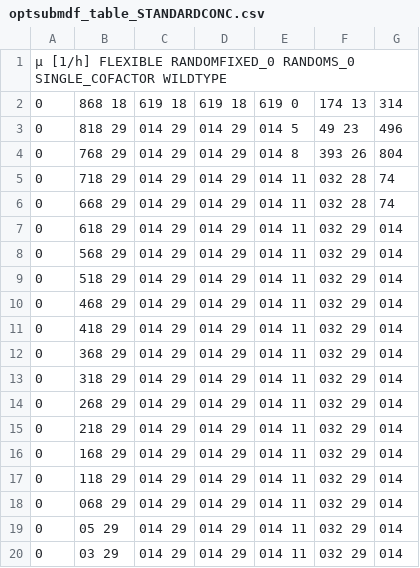
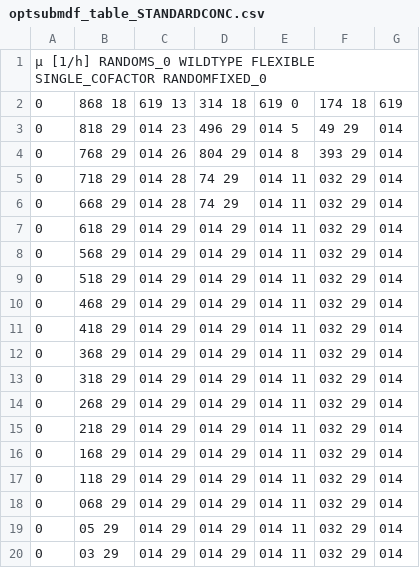
Before and after one commit to klamt-lab/TCOSA, a CSV file: cosa/results_aerobic_expanded/optsubmdf_table_STANDARDCONC.csv, drawn as a sheet.

```diff
--- a/cosa/results_aerobic_expanded/optsubmdf_table_STANDARDCONC.csv
+++ b/cosa/results_aerobic_expanded/optsubmdf_table_STANDARDCONC.csv
@@ -1,7 +1,7 @@
-µ [1/h]	FLEXIBLE	RANDOMFIXED_0	RANDOMS_0	SINGLE_COFACTOR	WILDTYPE
-0,868	18,619	18,619	18,619	0,174	13,314
-0,818	29,014	29,014	29,014	5,49	23,496
-0,768	29,014	29,014	29,014	8,393	26,804
-0,718	29,014	29,014	29,014	11,032	28,74
-0,668	29,014	29,014	29,014	11,032	28,74
+µ [1/h]	RANDOMS_0	WILDTYPE	FLEXIBLE	SINGLE_COFACTOR	RANDOMFIXED_0
+0,868	18,619	13,314	18,619	0,174	18,619
+0,818	29,014	23,496	29,014	5,49	29,014
+0,768	29,014	26,804	29,014	8,393	29,014
+0,718	29,014	28,74	29,014	11,032	29,014
+0,668	29,014	28,74	29,014	11,032	29,014
 0,618	29,014	29,014	29,014	11,032	29,014
```
Also changed, not shown: cosa/results_aerobic/optmdf_table_VIVOCONC.csv, cosa/results_aerobic/optsubmdf_table_VIVOCONC.csv, 17 other files.
